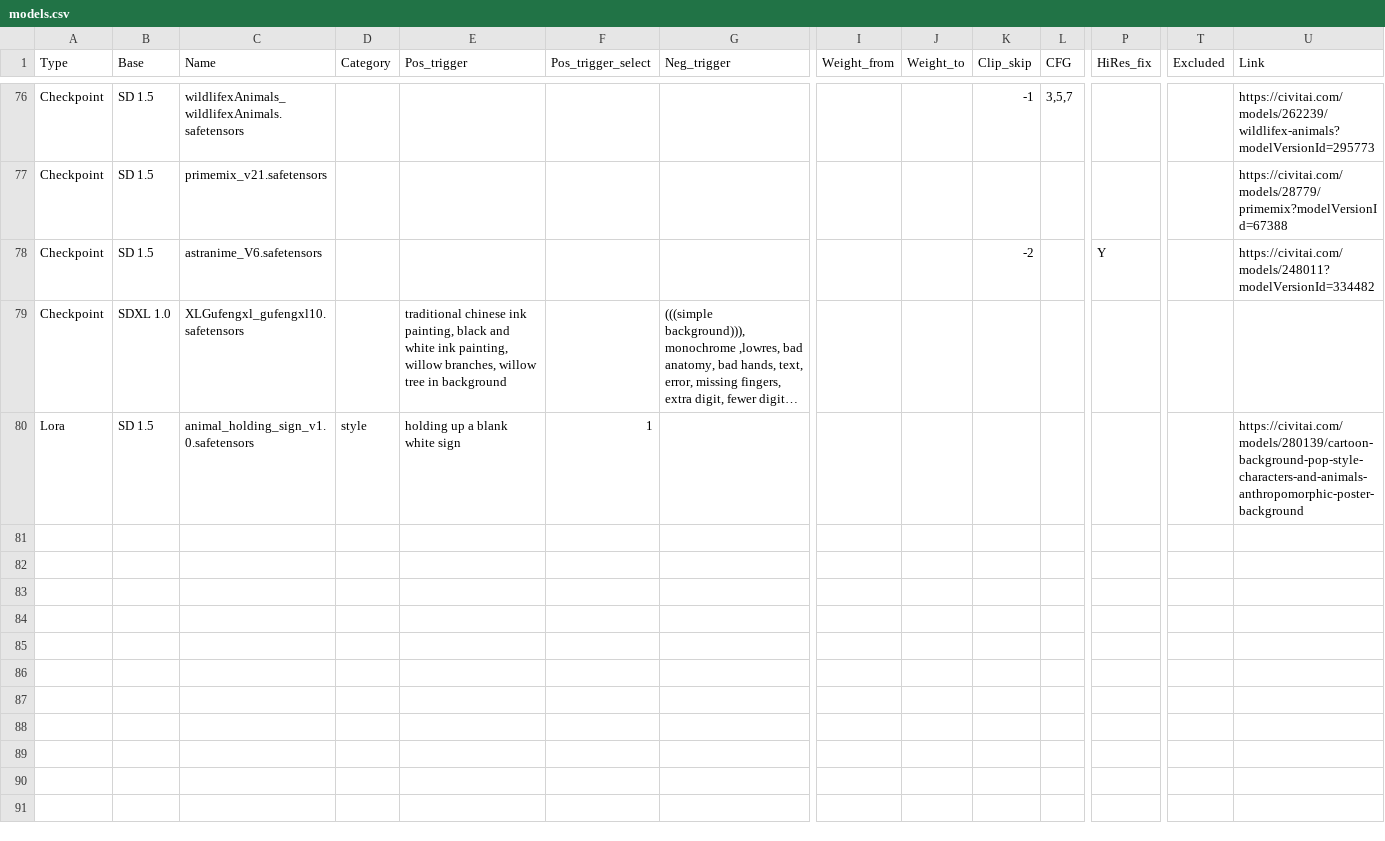
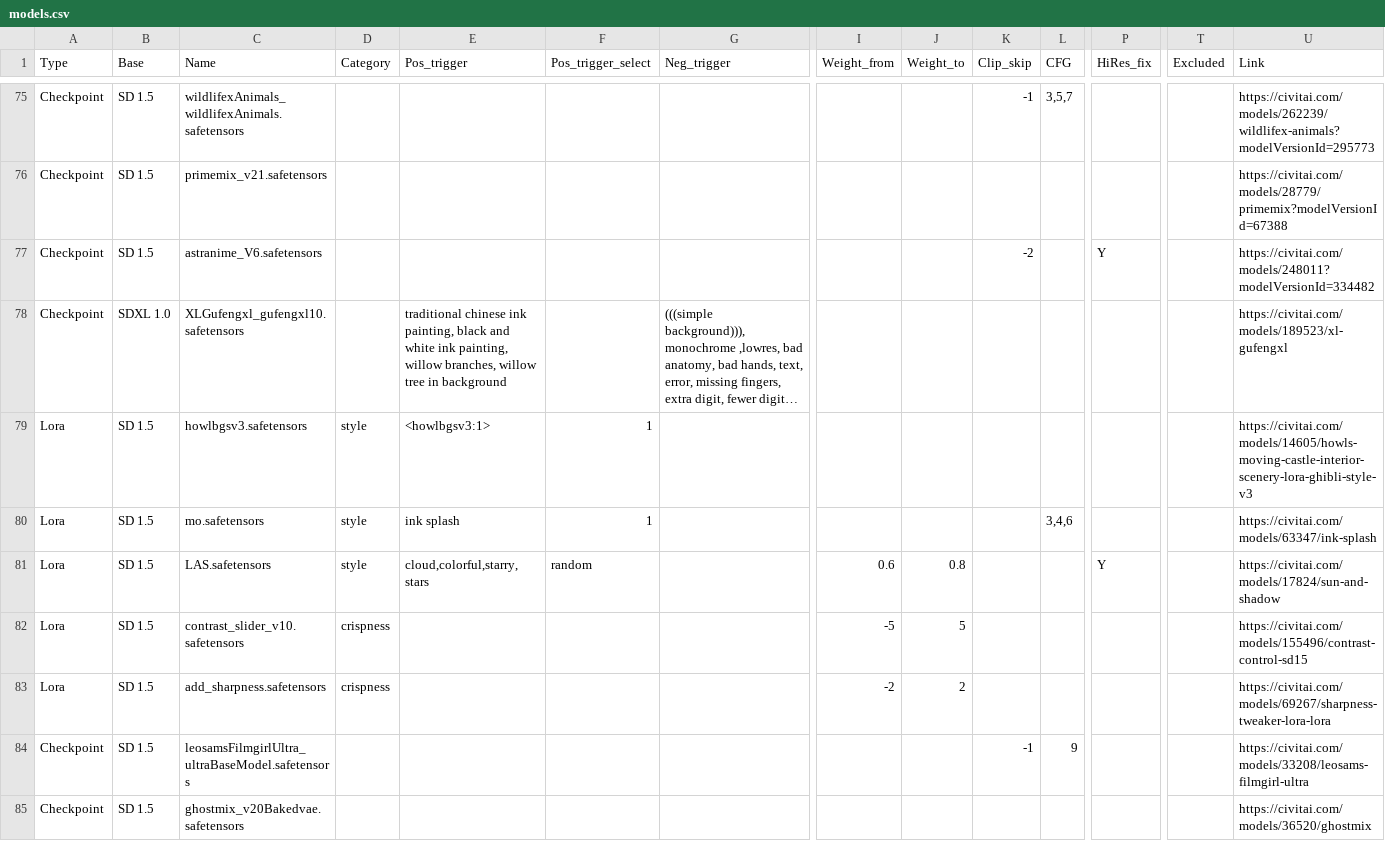
Before and after one commit to ralphxiaoz/ComfyUI_automation, a CSV file: res/models.csv, drawn as a sheet; only a part is shown, gaps mark what is left out; long unchanged cells end in …; addresses are those after the commit; rows hold the shown columns only; the diff covers the shown part only; the diff names each change by its address in the sheet, - before the commit and + after, or states it on an @@ line.

Commit message:
updated logging, added verify_models.py, and handled commas in model names

```diff
--- a/res/models.csv
+++ b/res/models.csv
-U78 (Link): (empty)
+U78 (Link): https://civitai.com/models/189523/xl-gufengxl
-C79 (Name): animal_holding_sign_v1.0.safetensors
+C79 (Name): howlbgsv3.safetensors
-E79 (Pos_trigger): holding up a blank white sign
+E79 (Pos_trigger): <howlbgsv3:1>
-U79 (Link): https://civitai.com/models/280139/cartoon-background-pop-style-characters-and-animals-anthropomorphic-poster-background
+U79 (Link): https://civitai.com/models/14605/howls-moving-castle-interior-scenery-lora-ghibli-style-v3
+row 80: Lora | SD 1.5 | mo.safetensors | style | ink splash | 1 |  |  |  |  | 3,4,6 |  |  | https://civitai.com/models/63347/ink-splash
+row 81: Lora | SD 1.5 | LAS.safetensors | style | cloud,colorful,starry,stars | random |  | 0.6 | 0.8 |  |  | Y |  | https://civitai.com/models/17824/sun-and-shadow
+row 82: Lora | SD 1.5 | contrast_slider_v10.safetensors | crispness |  |  |  | -5 | 5 |  |  |  |  | https://civitai.com/models/155496/contrast-control-sd15
+row 83: Lora | SD 1.5 | add_sharpness.safetensors | crispness |  |  |  | -2 | 2 |  |  |  |  | https://civitai.com/models/69267/sharpness-tweaker-lora-lora
+row 84: Checkpoint | SD 1.5 | leosamsFilmgirlUltra_ultraBaseModel.safetensors |  |  |  |  |  |  | -1 | 9 |  |  | https://civitai.com/models/33208/leosams-filmgirl-ultra
+row 85: Checkpoint | SD 1.5 | ghostmix_v20Bakedvae.safetensors |  |  |  |  |  |  |  |  |  |  | https://civitai.com/models/36520/ghostmix
```
Also changed, not shown: 8 added rows, 1 removed row and 3 edited cells elsewhere in this file, 17 other files.
